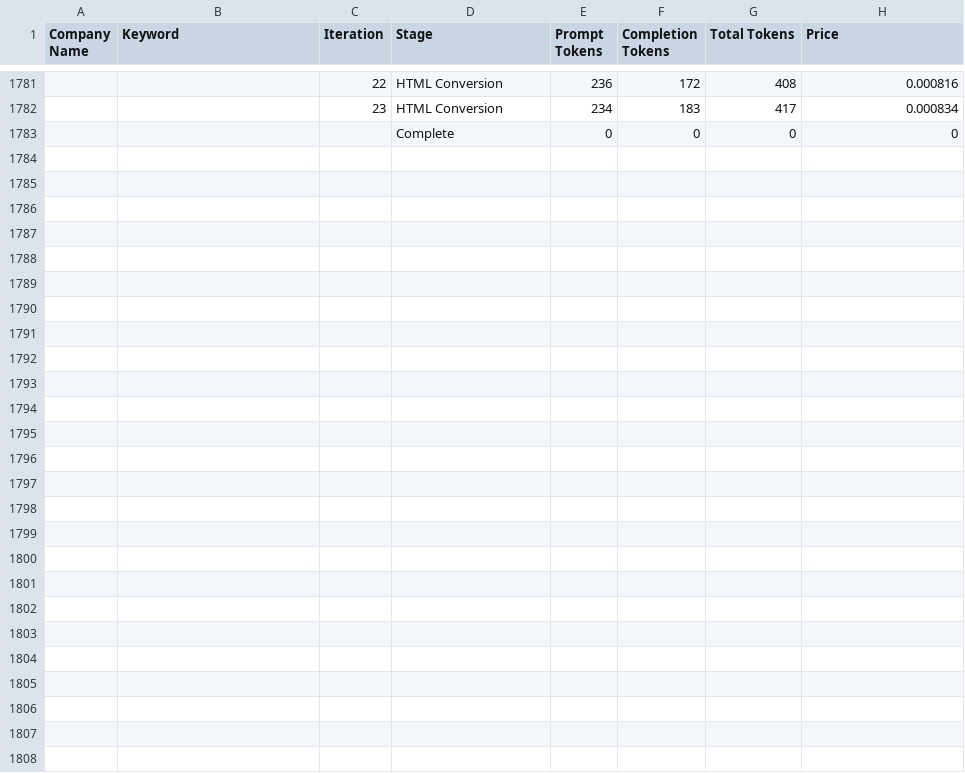
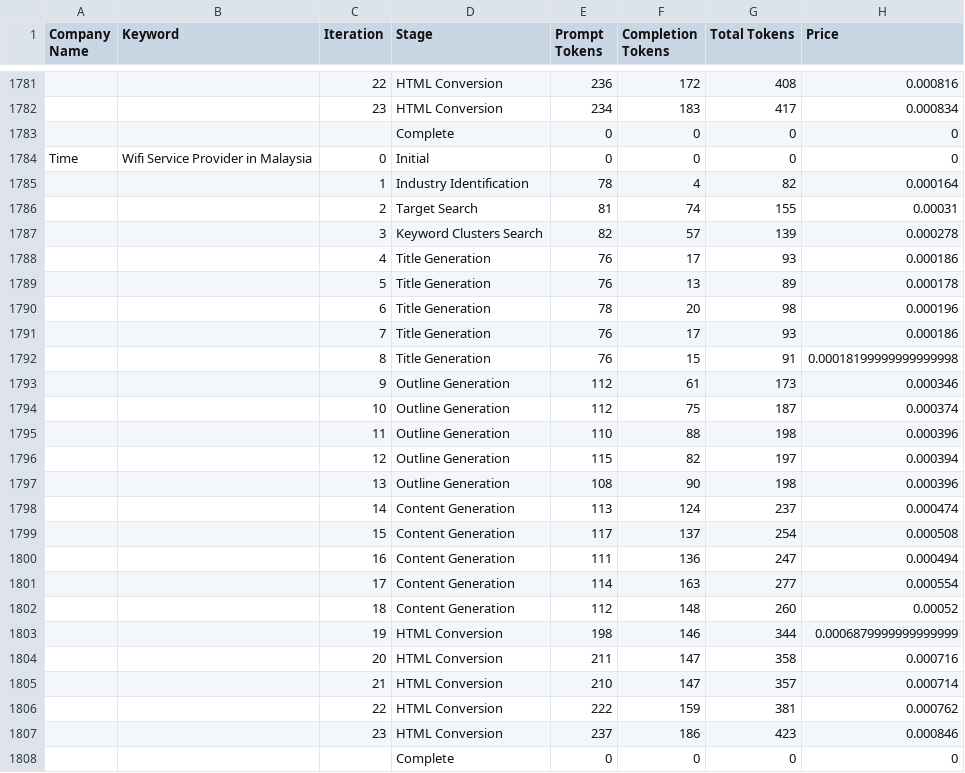
Before and after one commit to jasdev-nexmind/SEO-Content-Generation, a CSV file: token_usage.csv, drawn as a sheet; only a part is shown, gaps mark what is left out; the diff names each change by its address in the sheet, - before the commit and + after, or states it on an @@ line.

Commit message:
Refining prompt for content generation and compile files

```diff
--- a/token_usage.csv
+++ b/token_usage.csv
+row 1784: Time | Wifi Service Provider in Malaysia | 0 | Initial | 0 | 0 | 0 | 0
+row 1785:  |  | 1 | Industry Identification | 78 | 4 | 82 | 0.000164
+row 1786:  |  | 2 | Target Search | 81 | 74 | 155 | 0.00031
+row 1787:  |  | 3 | Keyword Clusters Search | 82 | 57 | 139 | 0.000278
+row 1788:  |  | 4 | Title Generation | 76 | 17 | 93 | 0.000186
+row 1789:  |  | 5 | Title Generation | 76 | 13 | 89 | 0.000178
+row 1790:  |  | 6 | Title Generation | 78 | 20 | 98 | 0.000196
+row 1791:  |  | 7 | Title Generation | 76 | 17 | 93 | 0.000186
+row 1792:  |  | 8 | Title Generation | 76 | 15 | 91 | 0.00018199999999999998
+row 1793:  |  | 9 | Outline Generation | 112 | 61 | 173 | 0.000346
+row 1794:  |  | 10 | Outline Generation | 112 | 75 | 187 | 0.000374
+row 1795:  |  | 11 | Outline Generation | 110 | 88 | 198 | 0.000396
+row 1796:  |  | 12 | Outline Generation | 115 | 82 | 197 | 0.000394
+row 1797:  |  | 13 | Outline Generation | 108 | 90 | 198 | 0.000396
+row 1798:  |  | 14 | Content Generation | 113 | 124 | 237 | 0.000474
+row 1799:  |  | 15 | Content Generation | 117 | 137 | 254 | 0.000508
+row 1800:  |  | 16 | Content Generation | 111 | 136 | 247 | 0.000494
+row 1801:  |  | 17 | Content Generation | 114 | 163 | 277 | 0.000554
+row 1802:  |  | 18 | Content Generation | 112 | 148 | 260 | 0.00052
+row 1803:  |  | 19 | HTML Conversion | 198 | 146 | 344 | 0.0006879999999999999
+row 1804:  |  | 20 | HTML Conversion | 211 | 147 | 358 | 0.000716
+row 1805:  |  | 21 | HTML Conversion | 210 | 147 | 357 | 0.000714
+row 1806:  |  | 22 | HTML Conversion | 222 | 159 | 381 | 0.000762
+row 1807:  |  | 23 | HTML Conversion | 237 | 186 | 423 | 0.000846
+row 1808:  |  |  | Complete | 0 | 0 | 0 | 0
```
Also changed, not shown: 29 other files.
